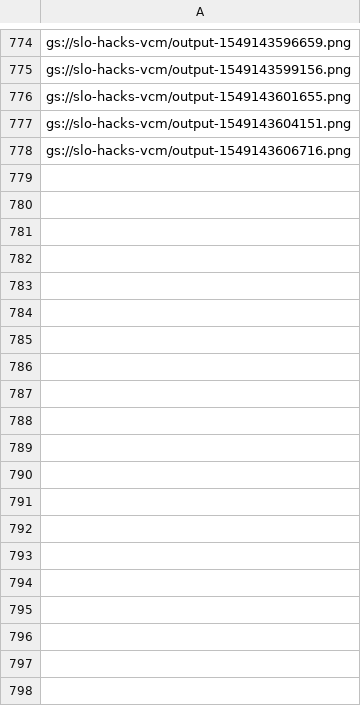
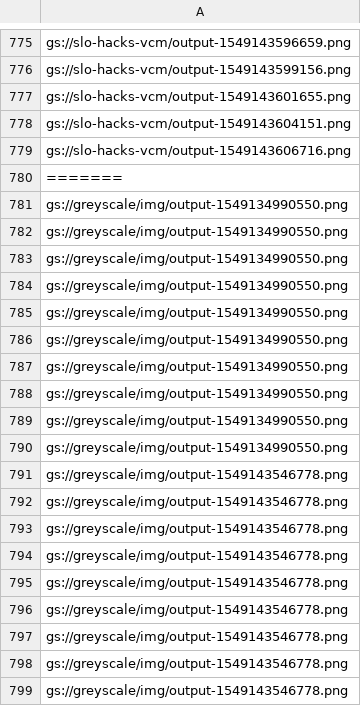
Before and after one commit to plebeiathon/motorskills, a CSV file: server/motor.csv, drawn as a sheet; only a part is shown, gaps mark what is left out; the diff covers the shown part only; the diff names each change by its address in the sheet, - before the commit and + after, or states it on an @@ line.

```diff
--- a/server/motor.csv
+++ b/server/motor.csv
+row 780: =======
+row 781: gs://greyscale/img/output-1549134990550.png
+row 782: gs://greyscale/img/output-1549134990550.png
+row 783: gs://greyscale/img/output-1549134990550.png
+row 784: gs://greyscale/img/output-1549134990550.png
+row 785: gs://greyscale/img/output-1549134990550.png
+row 786: gs://greyscale/img/output-1549134990550.png
+row 787: gs://greyscale/img/output-1549134990550.png
+row 788: gs://greyscale/img/output-1549134990550.png
+row 789: gs://greyscale/img/output-1549134990550.png
+row 790: gs://greyscale/img/output-1549134990550.png
+row 791: gs://greyscale/img/output-1549143546778.png
+row 792: gs://greyscale/img/output-1549143546778.png
+row 793: gs://greyscale/img/output-1549143546778.png
+row 794: gs://greyscale/img/output-1549143546778.png
+row 795: gs://greyscale/img/output-1549143546778.png
+row 796: gs://greyscale/img/output-1549143546778.png
+row 797: gs://greyscale/img/output-1549143546778.png
+row 798: gs://greyscale/img/output-1549143546778.png
+row 799: gs://greyscale/img/output-1549143546778.png
```
Also changed, not shown: 33 added rows elsewhere in this file, 39 other files.
